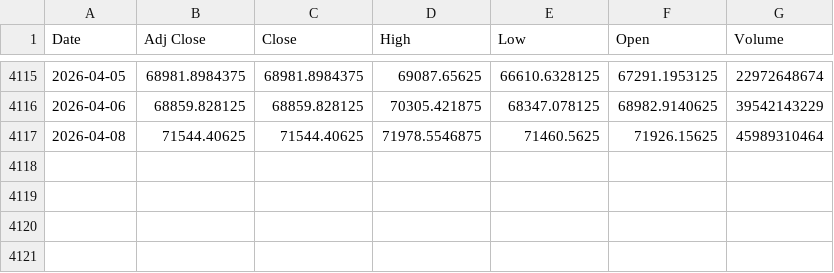
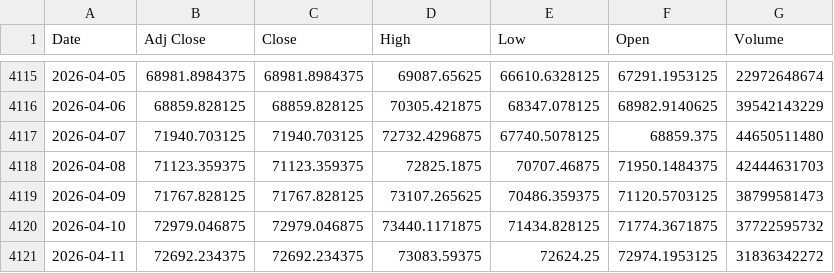
Before and after one commit to DiegoMiranda19/Practica-redes-neuronales-recurrentes, a CSV file: Codigos/data/BTC-USD.csv, drawn as a sheet; only a part is shown, gaps mark what is left out.

```diff
--- a/Codigos/data/BTC-USD.csv
+++ b/Codigos/data/BTC-USD.csv
@@ -4116,2 +4116,6 @@ Date,Adj Close,Close,High,Low,Open,Volume
 2026-04-06,68859.828125,68859.828125,70305.421875,68347.078125,68982.9140625,39542143229
-2026-04-08,71544.40625,71544.40625,71978.5546875,71460.5625,71926.15625,45989310464
+2026-04-07,71940.703125,71940.703125,72732.4296875,67740.5078125,68859.375,44650511480
+2026-04-08,71123.359375,71123.359375,72825.1875,70707.46875,71950.1484375,42444631703
+2026-04-09,71767.828125,71767.828125,73107.265625,70486.359375,71120.5703125,38799581473
+2026-04-10,72979.046875,72979.046875,73440.1171875,71434.828125,71774.3671875,37722595732
+2026-04-11,72692.234375,72692.234375,73083.59375,72624.25,72974.1953125,31836342272
```
Also changed, not shown: 8 other files.
